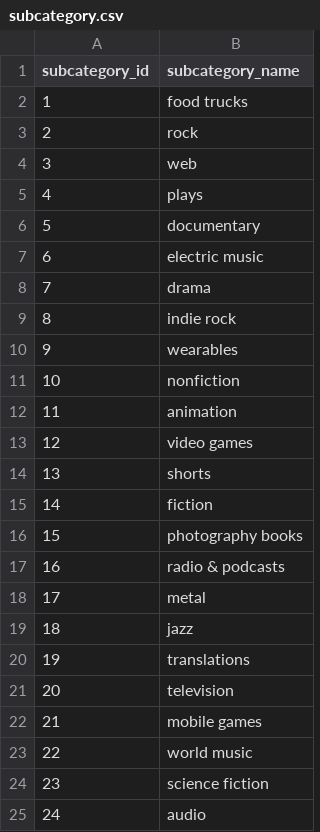
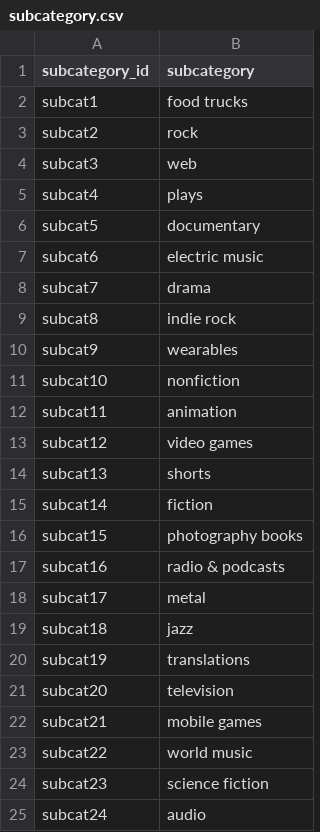
Before and after one commit to Mhills32/Crowdfunding_ETL, a CSV file: Resources/subcategory.csv, drawn as a sheet.

```diff
--- a/Resources/subcategory.csv
+++ b/Resources/subcategory.csv
@@ -1,25 +1,25 @@
-subcategory_id,subcategory_name
-1,food trucks
-2,rock
-3,web
-4,plays
-5,documentary
-6,electric music
-7,drama
-8,indie rock
-9,wearables
-10,nonfiction
-11,animation
-12,video games
-13,shorts
-14,fiction
-15,photography books
-16,radio & podcasts
-17,metal
-18,jazz
-19,translations
-20,television
-21,mobile games
-22,world music
-23,science fiction
-24,audio
+subcategory_id,subcategory
+subcat1,food trucks
+subcat2,rock
+subcat3,web
+subcat4,plays
+subcat5,documentary
+subcat6,electric music
+subcat7,drama
+subcat8,indie rock
+subcat9,wearables
+subcat10,nonfiction
+subcat11,animation
+subcat12,video games
+subcat13,shorts
+subcat14,fiction
+subcat15,photography books
+subcat16,radio & podcasts
+subcat17,metal
+subcat18,jazz
+subcat19,translations
+subcat20,television
+subcat21,mobile games
+subcat22,world music
+subcat23,science fiction
+subcat24,audio
```
Also changed, not shown: 9 other files.
